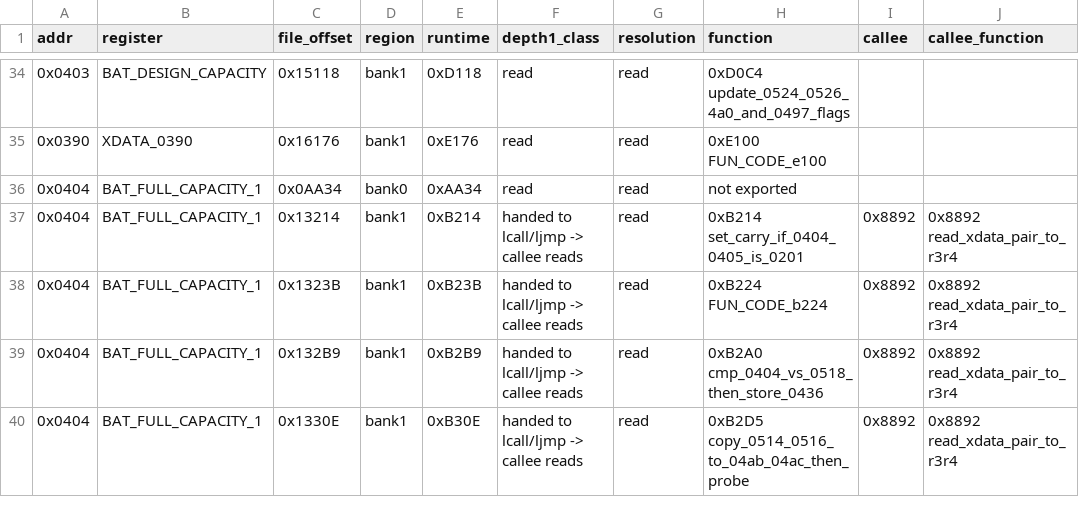
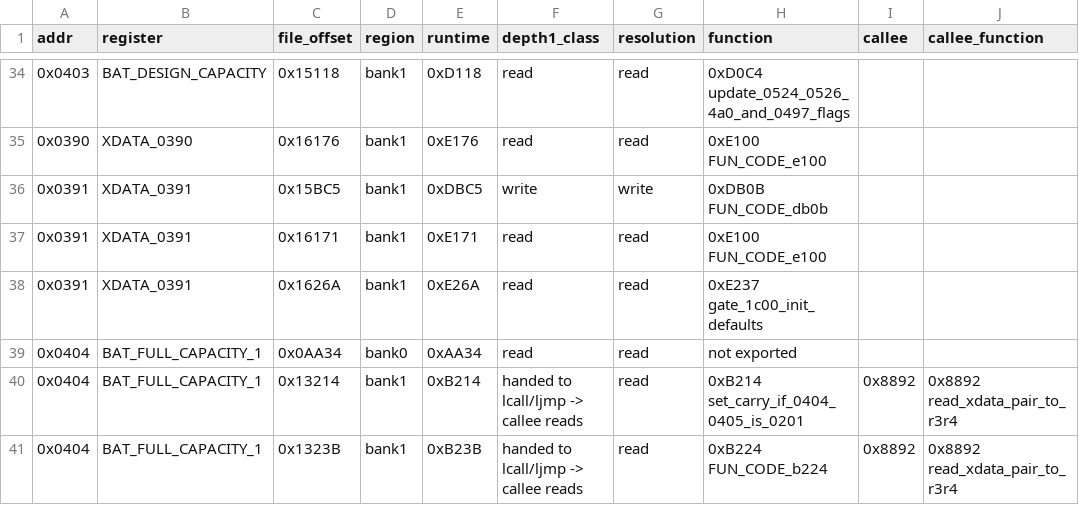
Before and after one commit to ElDavoo/tongfang-gm7mg7p-re, a CSV file: ec/annotations/site-resolution.csv, drawn as a sheet; only a part is shown, gaps mark what is left out; the shorter side is filled out with more unchanged rows; the diff names each change by its address in the sheet, - before the commit and + after, or states it on an @@ line.

```diff
--- a/ec/annotations/site-resolution.csv
+++ b/ec/annotations/site-resolution.csv
+row 36: 0x0391 | XDATA_0391 | 0x15BC5 | bank1 | 0xDBC5 | write | write | 0xDB0B FUN_CODE_db0b
+row 37: 0x0391 | XDATA_0391 | 0x16171 | bank1 | 0xE171 | read | read | 0xE100 FUN_CODE_e100
+row 38: 0x0391 | XDATA_0391 | 0x1626A | bank1 | 0xE26A | read | read | 0xE237 gate_1c00_init_defaults
```
Also changed, not shown: ec/annotations/xdata-clusters.csv, ec/annotations/xdata-registers.csv, 7 other files.
